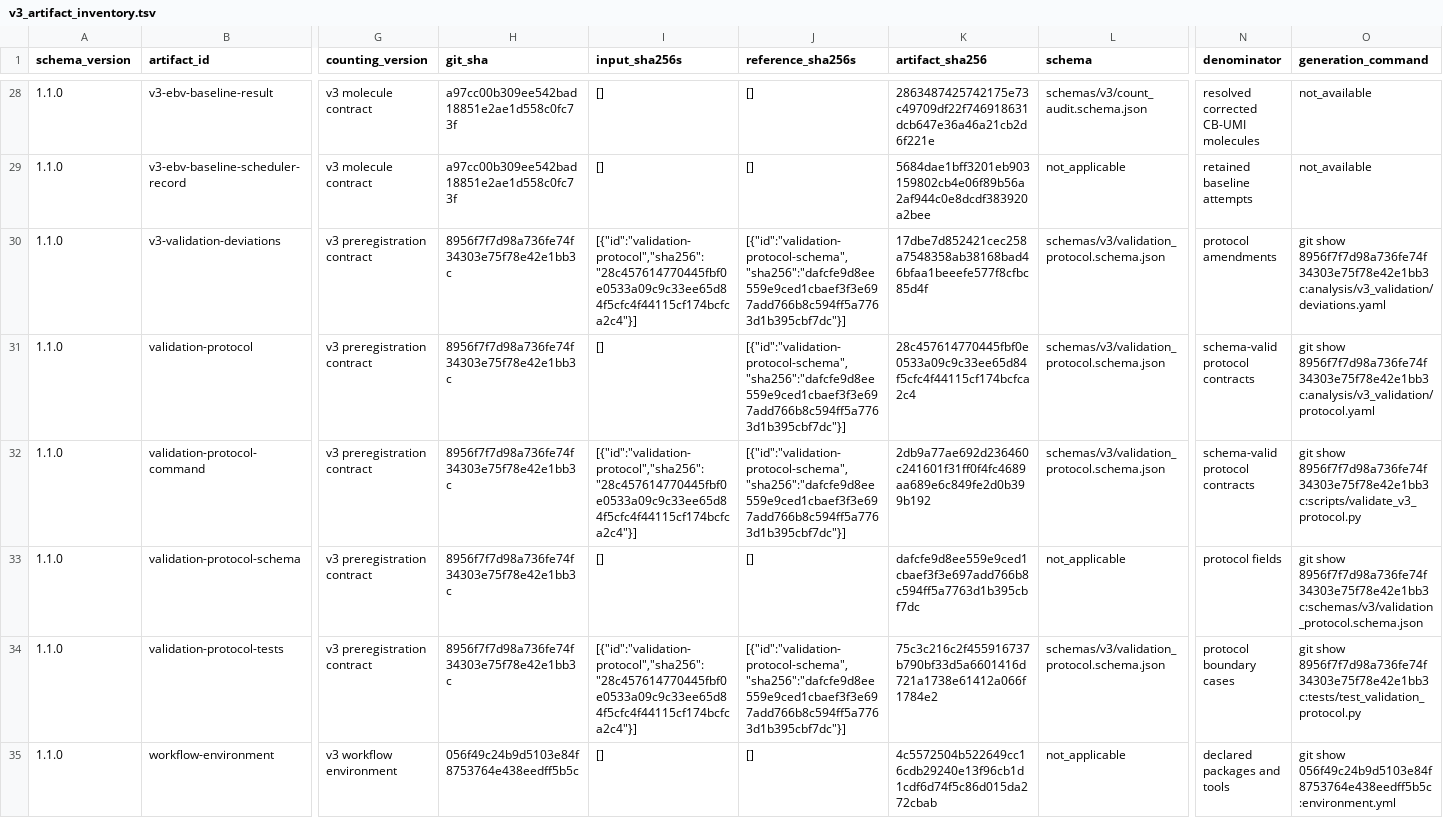
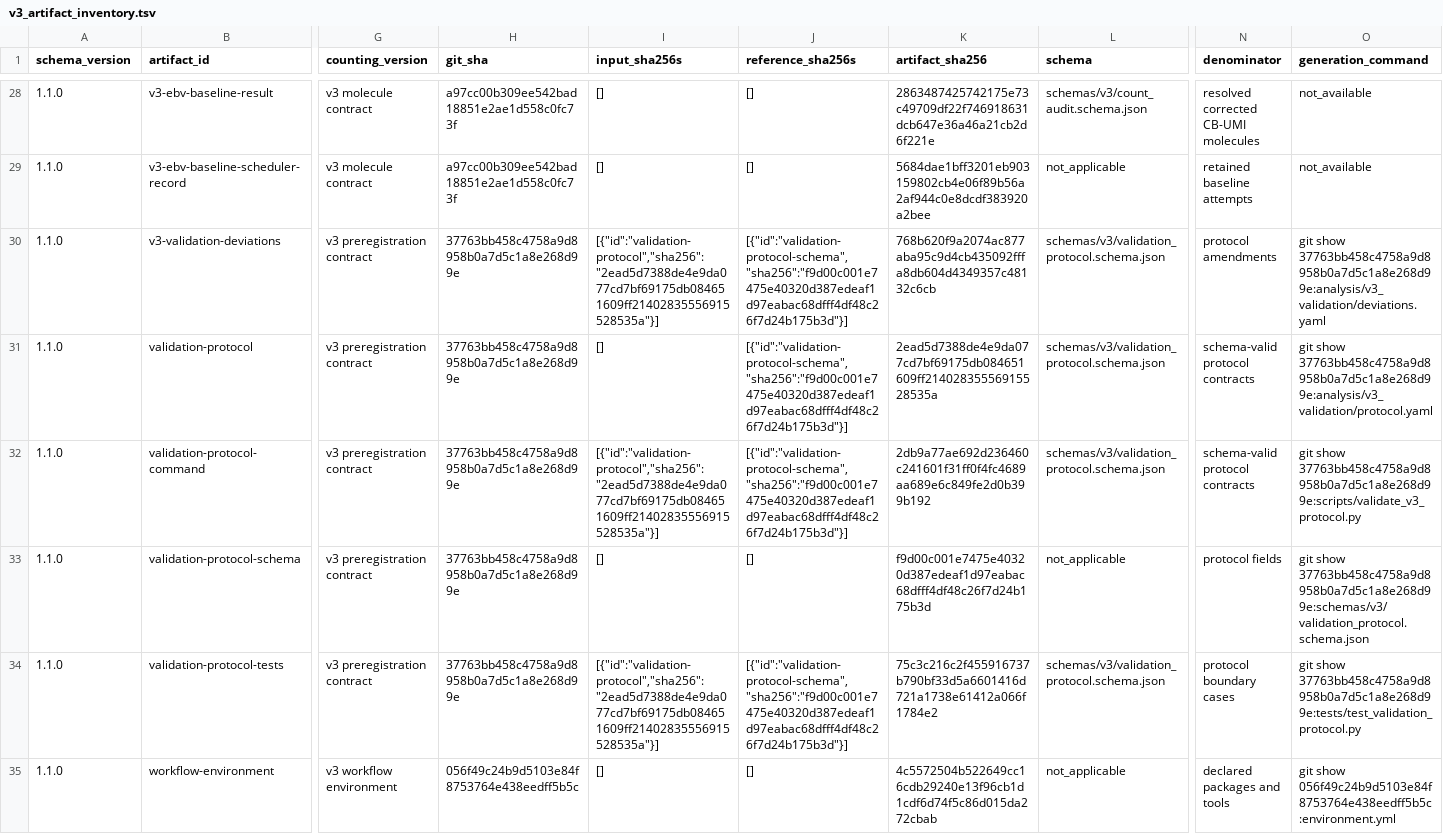
Before and after one commit to mdmanurung/ViralScan, a TSV file: analysis/v3_artifact_inventory.tsv, drawn as a sheet; only a part is shown, gaps mark what is left out; the diff names each change by its address in the sheet, - before the commit and + after, or states it on an @@ line.

```diff
--- a/analysis/v3_artifact_inventory.tsv
+++ b/analysis/v3_artifact_inventory.tsv
-H30:H34 (git_sha): 8956f7f7d98a736fe74f34303e75f78e42e1bb3c
+H30:H34 (git_sha): 37763bb458c4758a9d8958b0a7d5c1a8e268d99e
-I30 (input_sha256s): [{"id":"validation-protocol","sha256":"28c457614770445fbf0e0533a09c9c33ee65d84f5cfc4f44115cf174bcfca2c4"}]
+I30 (input_sha256s): [{"id":"validation-protocol","sha256":"2ead5d7388de4e9da077cd7bf69175db084651609ff21402835556915528535a"}]
-J30:J32 (reference_sha256s): [{"id":"validation-protocol-schema","sha256":"dafcfe9d8ee559e9ced1cbaef3f3e697add766b8c594ff5a7763d1b395cbf7dc"}]
+J30:J32 (reference_sha256s): [{"id":"validation-protocol-schema","sha256":"f9d00c001e7475e40320d387edeaf1d97eabac68dfff4df48c26f7d24b175b3d"}]
-K30 (artifact_sha256): 17dbe7d852421cec258a7548358ab38168bad46bfaa1beeefe577f8cfbc85d4f
+K30 (artifact_sha256): 768b620f9a2074ac877aba95c9d4cb435092fffa8db604d4349357c48132c6cb
-O30 (generation_command): git show 8956f7f7d98a736fe74f34303e75f78e42e1bb3c:analysis/v3_validation/deviations.yaml
+O30 (generation_command): git show 37763bb458c4758a9d8958b0a7d5c1a8e268d99e:analysis/v3_validation/deviations.yaml
-K31 (artifact_sha256): 28c457614770445fbf0e0533a09c9c33ee65d84f5cfc4f44115cf174bcfca2c4
+K31 (artifact_sha256): 2ead5d7388de4e9da077cd7bf69175db084651609ff21402835556915528535a
-O31 (generation_command): git show 8956f7f7d98a736fe74f34303e75f78e42e1bb3c:analysis/v3_validation/protocol.yaml
+O31 (generation_command): git show 37763bb458c4758a9d8958b0a7d5c1a8e268d99e:analysis/v3_validation/protocol.yaml
-I32 (input_sha256s): [{"id":"validation-protocol","sha256":"28c457614770445fbf0e0533a09c9c33ee65d84f5cfc4f44115cf174bcfca2c4"}]
+I32 (input_sha256s): [{"id":"validation-protocol","sha256":"2ead5d7388de4e9da077cd7bf69175db084651609ff21402835556915528535a"}]
-O32 (generation_command): git show 8956f7f7d98a736fe74f34303e75f78e42e1bb3c:scripts/validate_v3_protocol.py
+O32 (generation_command): git show 37763bb458c4758a9d8958b0a7d5c1a8e268d99e:scripts/validate_v3_protocol.py
-K33 (artifact_sha256): dafcfe9d8ee559e9ced1cbaef3f3e697add766b8c594ff5a7763d1b395cbf7dc
+K33 (artifact_sha256): f9d00c001e7475e40320d387edeaf1d97eabac68dfff4df48c26f7d24b175b3d
-O33 (generation_command): git show 8956f7f7d98a736fe74f34303e75f78e42e1bb3c:schemas/v3/validation_protocol.schema.json
+O33 (generation_command): git show 37763bb458c4758a9d8958b0a7d5c1a8e268d99e:schemas/v3/validation_protocol.schema.json
-I34 (input_sha256s): [{"id":"validation-protocol","sha256":"28c457614770445fbf0e0533a09c9c33ee65d84f5cfc4f44115cf174bcfca2c4"}]
+I34 (input_sha256s): [{"id":"validation-protocol","sha256":"2ead5d7388de4e9da077cd7bf69175db084651609ff21402835556915528535a"}]
-J34 (reference_sha256s): [{"id":"validation-protocol-schema","sha256":"dafcfe9d8ee559e9ced1cbaef3f3e697add766b8c594ff5a7763d1b395cbf7dc"}]
+J34 (reference_sha256s): [{"id":"validation-protocol-schema","sha256":"f9d00c001e7475e40320d387edeaf1d97eabac68dfff4df48c26f7d24b175b3d"}]
-O34 (generation_command): git show 8956f7f7d98a736fe74f34303e75f78e42e1bb3c:tests/test_validation_protocol.py
+O34 (generation_command): git show 37763bb458c4758a9d8958b0a7d5c1a8e268d99e:tests/test_validation_protocol.py
```
Also changed, not shown: 1 other file.
